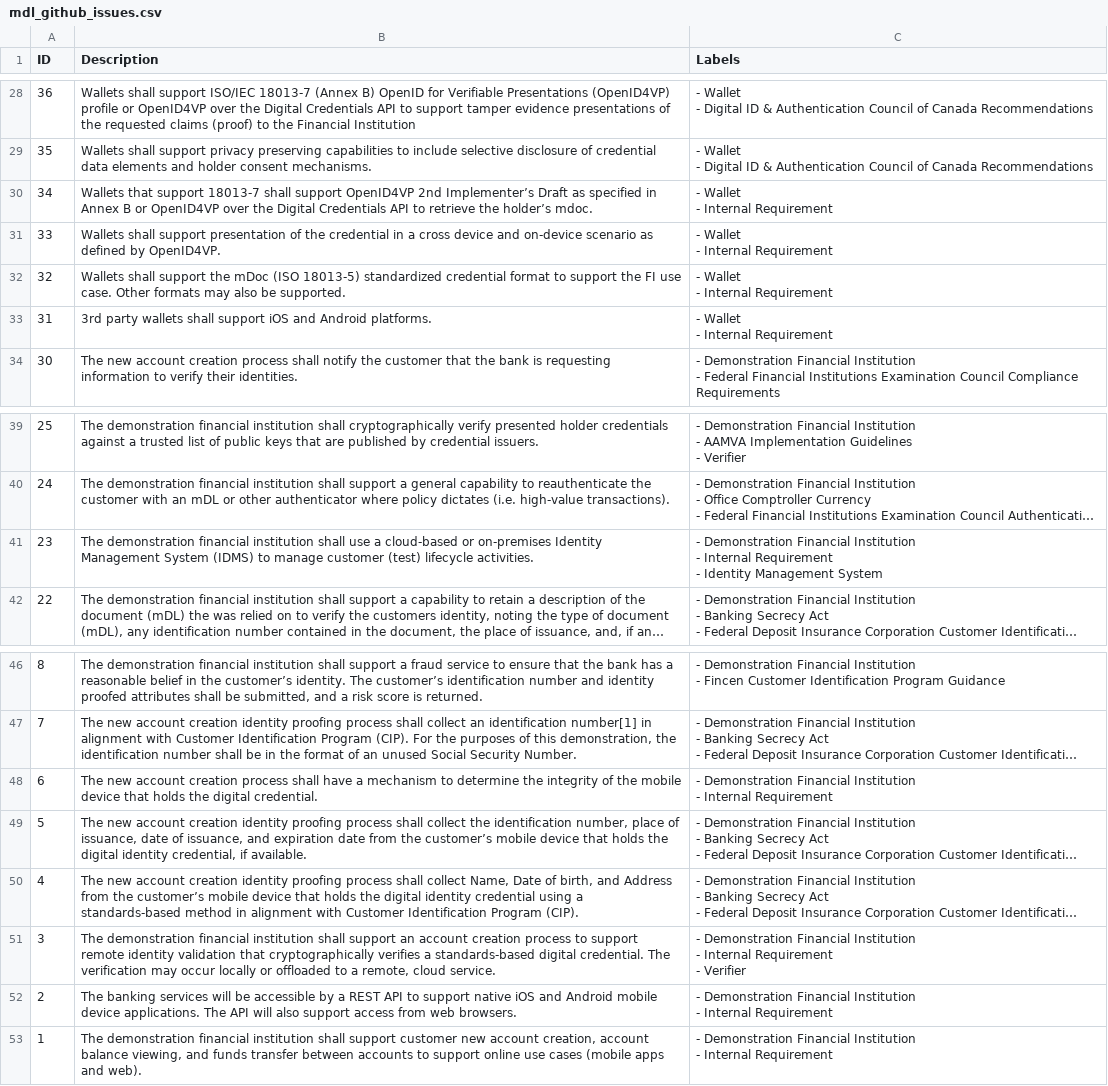
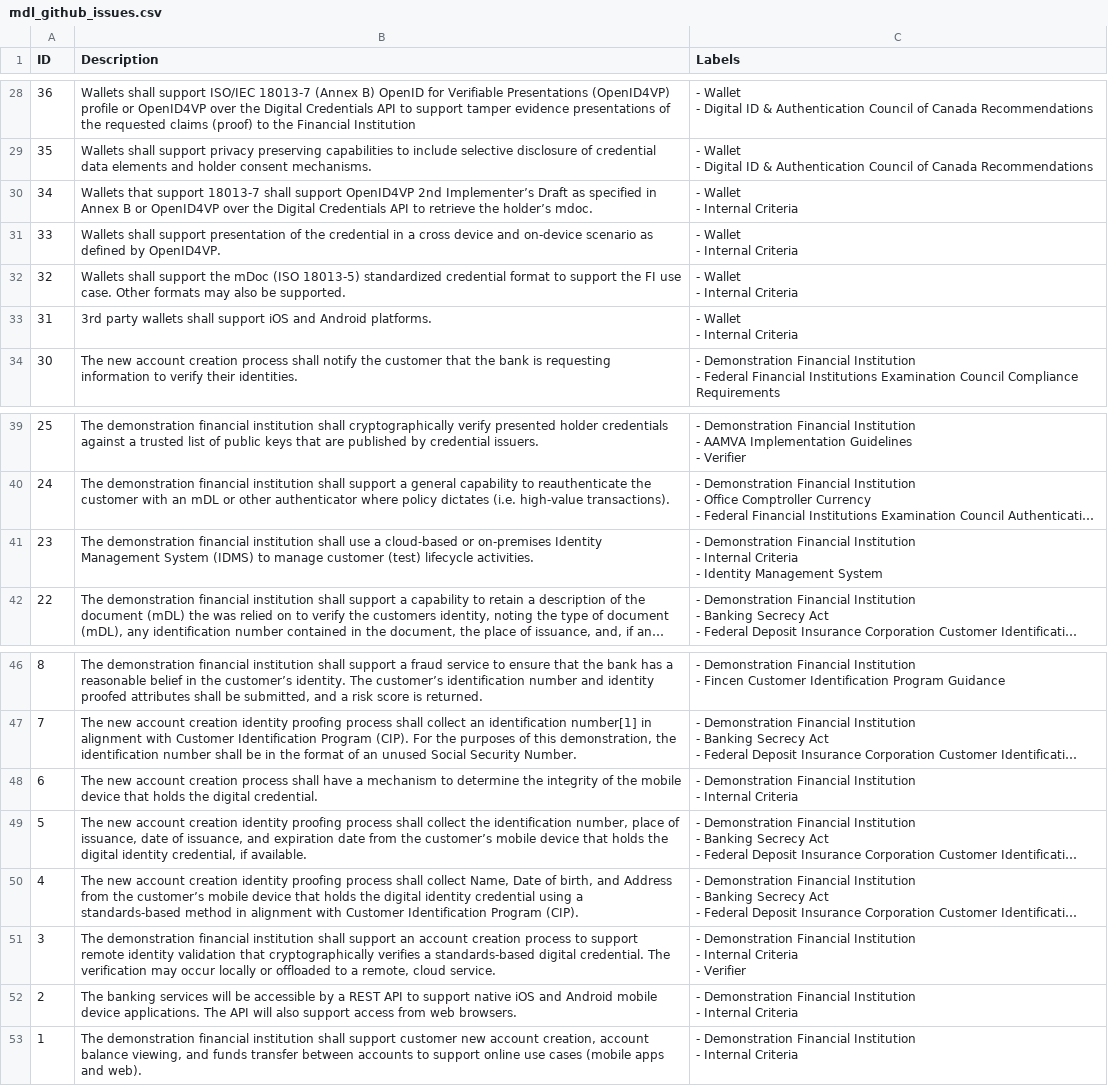
Before and after one commit to usnistgov/nccoe-mdl-project-static-website, a CSV file: source/mdl_github_issues.csv, drawn as a sheet; only a part is shown, gaps mark what is left out; long unchanged cells end in …; ↵ is a line break in a cell; the diff covers the shown part only; the diff names each change by its address in the sheet, - before the commit and + after, or states it on an @@ line.

```diff
--- a/source/mdl_github_issues.csv
+++ b/source/mdl_github_issues.csv
-C30:C33 (Labels): - Wallet ↵ - Internal Requirement
+C30:C33 (Labels): - Wallet ↵ - Internal Criteria
-C41 (Labels): …- Internal Requirement ↵ - Identity…
+C41 (Labels): …- Internal Criteria ↵ - Identity…
-C48 (Labels): …- Internal Requirement
+C48 (Labels): …- Internal Criteria
-C51 (Labels): …- Internal Requirement ↵ - Verifier
+C51 (Labels): …- Internal Criteria ↵ - Verifier
-C52:C53 (Labels): …- Internal Requirement
+C52:C53 (Labels): …- Internal Criteria
```
Also changed, not shown: 18 edited cells elsewhere in this file, 24 other files.
